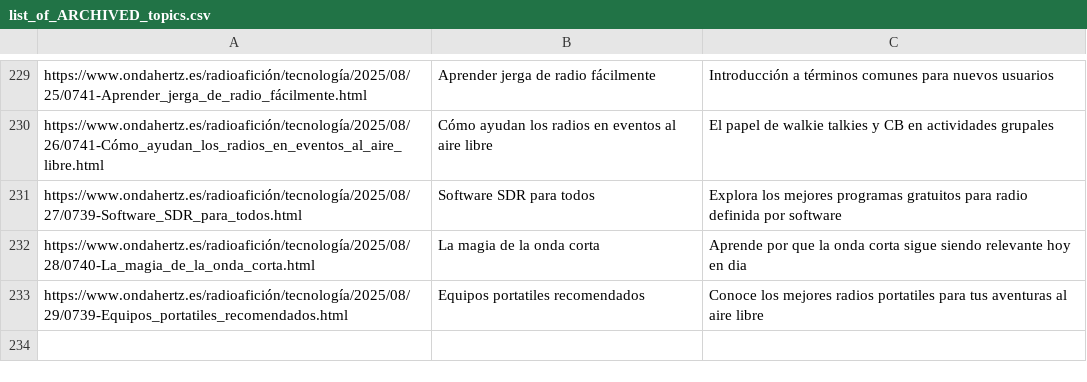
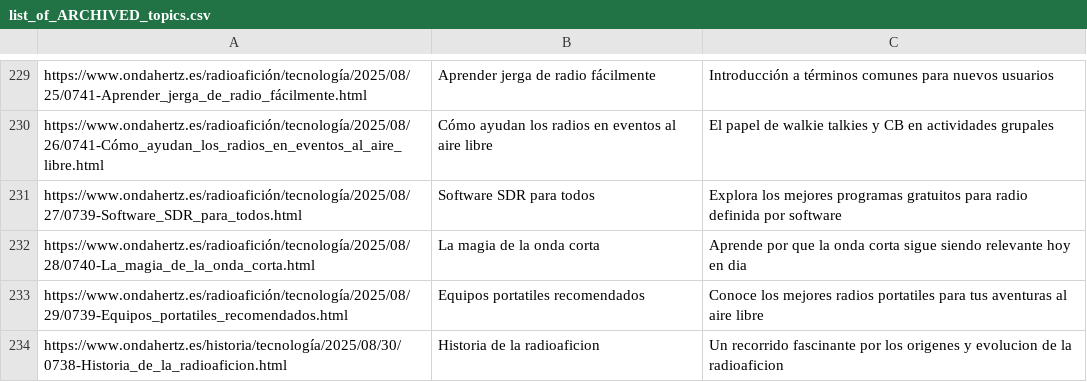
Before and after one commit to agigante80/OndaHertz_es, a CSV file: AI_content/list_of_ARCHIVED_topics.csv, drawn as a sheet; only a part is shown, gaps mark what is left out; the diff names each change by its address in the sheet, - before the commit and + after, or states it on an @@ line.

```diff
--- a/AI_content/list_of_ARCHIVED_topics.csv
+++ b/AI_content/list_of_ARCHIVED_topics.csv
+row 234: https://www.ondahertz.es/historia/tecnología/2025/08/30/0738-Historia_de_la_radioaficion.html | Historia de la radioaficion | Un recorrido fascinante por los origenes y evolucion de la radioaficion
```
Also changed, not shown: AI_content/list_of_NEW_topics.csv, 3 other files.
